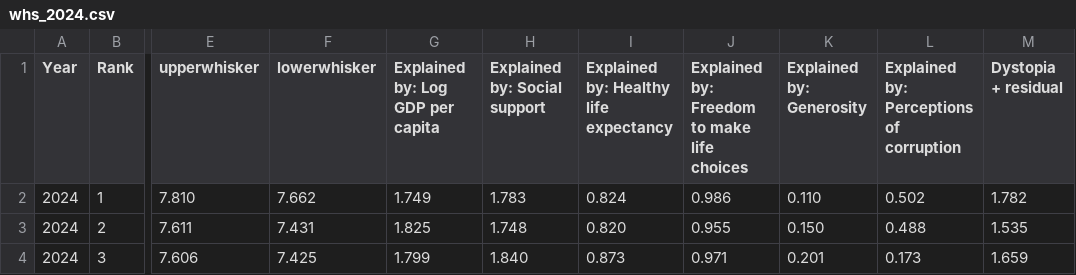
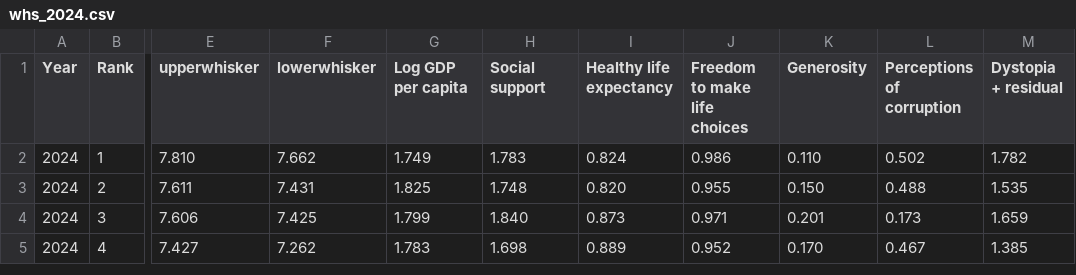
Before and after one commit to roeiex74/ReActAgent, a CSV file: whs_2024.csv, drawn as a sheet; only a part is shown, gaps mark what is left out; the shorter side is filled out with more unchanged rows; the diff names each change by its address in the sheet, - before the commit and + after, or states it on an @@ line.

```diff
--- a/whs_2024.csv
+++ b/whs_2024.csv
-G1: Explained by: Log GDP per capita
+G1: Log GDP per capita
-H1: Explained by: Social support
+H1: Social support
-I1: Explained by: Healthy life expectancy
+I1: Healthy life expectancy
-J1: Explained by: Freedom to make life choices
+J1: Freedom to make life choices
-K1: Explained by: Generosity
+K1: Generosity
-L1: Explained by: Perceptions of corruption
+L1: Perceptions of corruption
```
Also changed, not shown: 16 other files.
